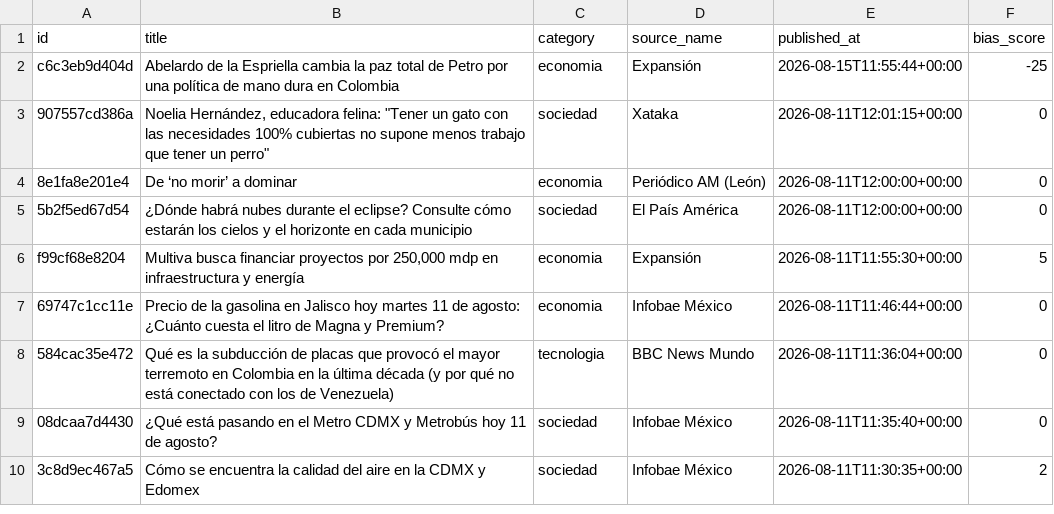
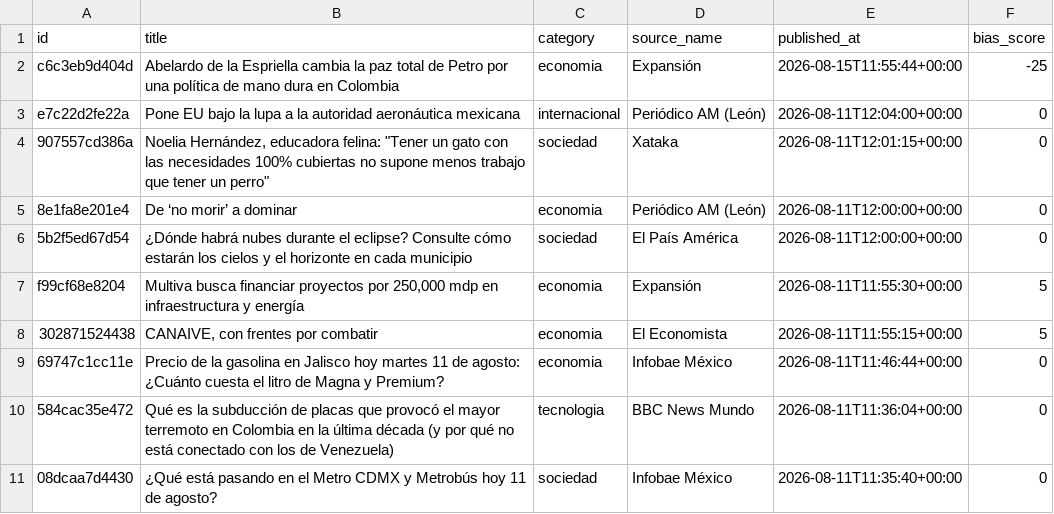
Before and after one commit to Marianomrz/ContextoWeb, a CSV file: historico.csv, drawn as a sheet; only a part is shown; the shorter side is filled out with more unchanged rows.

```diff
--- a/historico.csv
+++ b/historico.csv
@@ -2,2 +2,3 @@ id,title,category,source_name,published_at,bias_score
 c6c3eb9d404d,Abelardo de la Espriella cambia la paz total de Petro por una política de mano dura en Colombia,economia,Expansión,2026-08-15T11:55:44+00:00,-25
+e7c22d2fe22a,Pone EU bajo la lupa a la autoridad aeronáutica mexicana,internacional,Periódico AM (León),2026-08-11T12:04:00+00:00,0
 907557cd386a,"Noelia Hernández, educadora felina: ""Tener un gato con las necesidades 100% cubiertas no supone menos trabajo que tener un perro""",sociedad,Xataka,2026-08-11T12:01:15+00:00,0
@@ -6,2 +7,3 @@ c6c3eb9d404d,Abelardo de la Espriella cambia la paz total de Petro por una polí
 f99cf68e8204,"Multiva busca financiar proyectos por 250,000 mdp en infraestructura y energía",economia,Expansión,2026-08-11T11:55:30+00:00,5
+302871524438,"CANAIVE, con frentes por combatir",economia,El Economista,2026-08-11T11:55:15+00:00,5
 69747c1cc11e,Precio de la gasolina en Jalisco hoy martes 11 de agosto: ¿Cuánto cuesta el litro de Magna y Premium?,economia,Infobae México,2026-08-11T11:46:44+00:00,0
```
Also changed, not shown: 14 other files.
